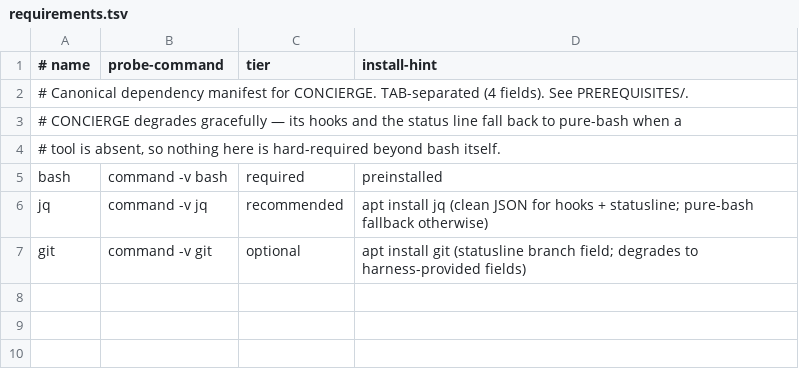
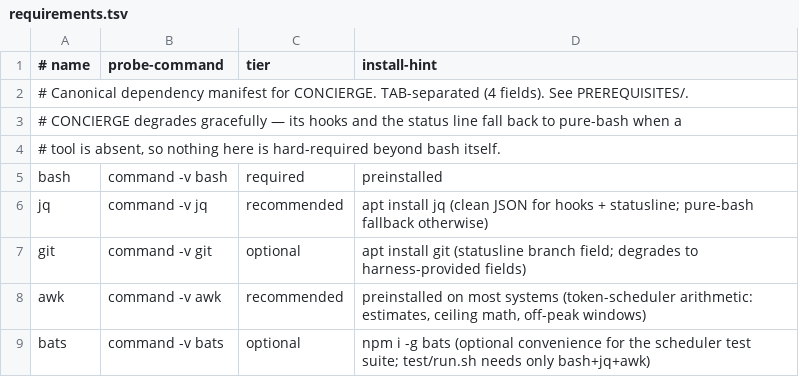
Before and after one commit to agentic-underground/idea-to-production, a TSV file: plugins/concierge/skills/check/requirements.tsv, drawn as a sheet; the diff names each change by its address in the sheet, - before the commit and + after, or states it on an @@ line.

```diff
--- a/plugins/concierge/skills/check/requirements.tsv
+++ b/plugins/concierge/skills/check/requirements.tsv
+row 8: awk | command -v awk | recommended | preinstalled on most systems (token-scheduler arithmetic: estimates, ceiling math, off-peak windows)
+row 9: bats | command -v bats | optional | npm i -g bats (optional convenience for the scheduler test suite; test/run.sh needs only bash+jq+awk)
```
Also changed, not shown: 28 other files.
